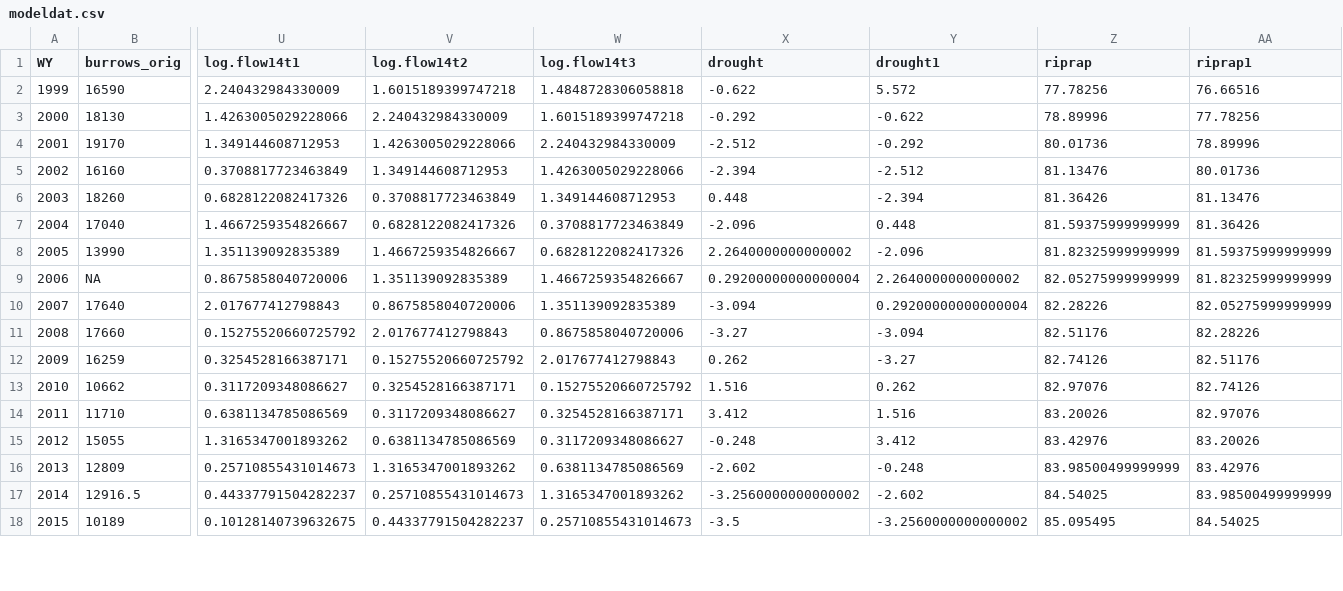
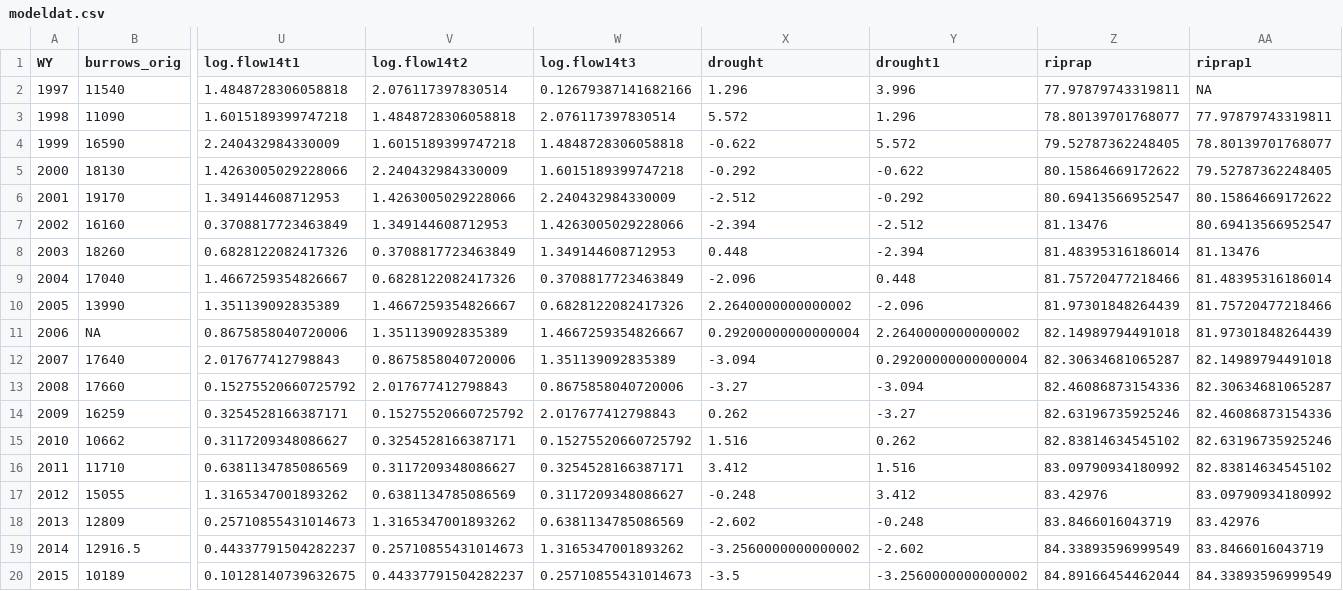
Before and after one commit to pointblue/bank_swallow, a CSV file: data/modeldat.csv, drawn as a sheet; only a part is shown, gaps mark what is left out; addresses are those after the commit; rows hold the shown columns only; the diff covers the shown part only; the diff names each change by its address in the sheet, - before the commit and + after, or states it on an @@ line.

```diff
--- a/data/modeldat.csv
+++ b/data/modeldat.csv
+row 2: 1997 | 11540 | 1.4848728306058818 | 2.076117397830514 | 0.12679387141682166 | 1.296 | 3.996 | 77.97879743319811 | NA
+row 3: 1998 | 11090 | 1.6015189399747218 | 1.4848728306058818 | 2.076117397830514 | 5.572 | 1.296 | 78.80139701768077 | 77.97879743319811
-Z4 (riprap): 77.78256
+Z4 (riprap): 79.52787362248405
-AA4 (riprap1): 76.66516
+AA4 (riprap1): 78.80139701768077
-Z5 (riprap): 78.89996
+Z5 (riprap): 80.15864669172622
-AA5 (riprap1): 77.78256
+AA5 (riprap1): 79.52787362248405
-Z6 (riprap): 80.01736
+Z6 (riprap): 80.69413566952547
-AA6 (riprap1): 78.89996
+AA6 (riprap1): 80.15864669172622
-AA7 (riprap1): 80.01736
+AA7 (riprap1): 80.69413566952547
-Z8 (riprap): 81.36426
+Z8 (riprap): 81.48395316186014
-Z9 (riprap): 81.59375999999999
+Z9 (riprap): 81.75720477218466
-AA9 (riprap1): 81.36426
+AA9 (riprap1): 81.48395316186014
-Z10 (riprap): 81.82325999999999
+Z10 (riprap): 81.97301848264439
-AA10 (riprap1): 81.59375999999999
+AA10 (riprap1): 81.75720477218466
-Z11 (riprap): 82.05275999999999
+Z11 (riprap): 82.14989794491018
-AA11 (riprap1): 81.82325999999999
+AA11 (riprap1): 81.97301848264439
-Z12 (riprap): 82.28226
+Z12 (riprap): 82.30634681065287
-AA12 (riprap1): 82.05275999999999
+AA12 (riprap1): 82.14989794491018
-Z13 (riprap): 82.51176
+Z13 (riprap): 82.46086873154336
-AA13 (riprap1): 82.28226
+AA13 (riprap1): 82.30634681065287
-Z14 (riprap): 82.74126
+Z14 (riprap): 82.63196735925246
-AA14 (riprap1): 82.51176
+AA14 (riprap1): 82.46086873154336
-Z15 (riprap): 82.97076
+Z15 (riprap): 82.83814634545102
-AA15 (riprap1): 82.74126
+AA15 (riprap1): 82.63196735925246
-Z16 (riprap): 83.20026
+Z16 (riprap): 83.09790934180992
-AA16 (riprap1): 82.97076
+AA16 (riprap1): 82.83814634545102
-AA17 (riprap1): 83.20026
+AA17 (riprap1): 83.09790934180992
-Z18 (riprap): 83.98500499999999
+Z18 (riprap): 83.8466016043719
-Z19 (riprap): 84.54025
+Z19 (riprap): 84.33893596999549
-AA19 (riprap1): 83.98500499999999
+AA19 (riprap1): 83.8466016043719
-Z20 (riprap): 85.095495
+Z20 (riprap): 84.89166454462044
-AA20 (riprap1): 84.54025
+AA20 (riprap1): 84.33893596999549
```
Also changed, not shown: 14 edited cells elsewhere in this file, output/cov_stats.csv, 1 other file.
